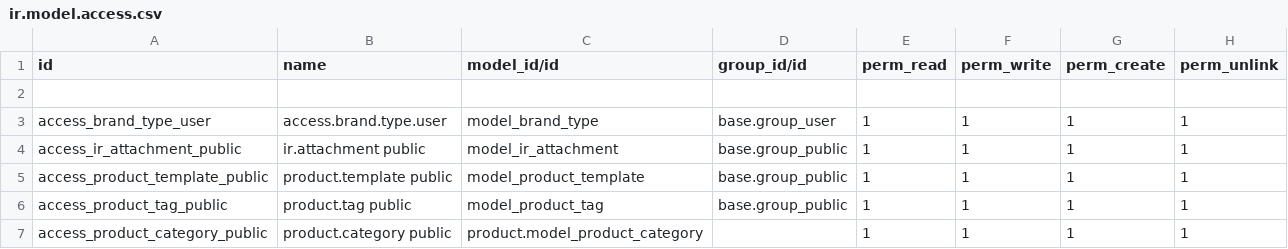
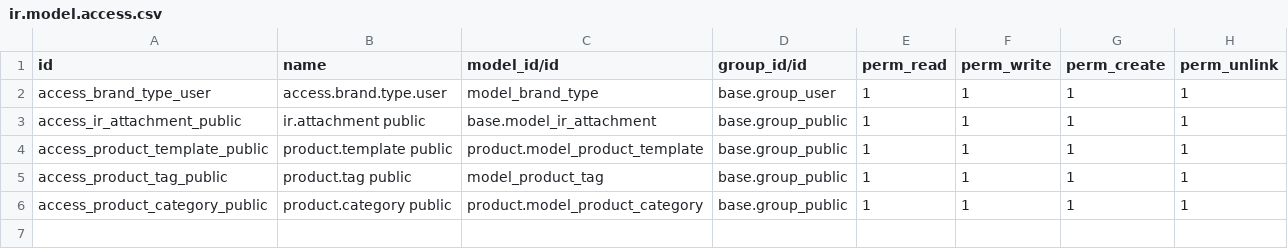
Before and after one commit to lytics-mx/Novusred, a CSV file: inventory_control/security/ir.model.access.csv, drawn as a sheet.

Commit message:
Update ir.model.access.csv

```diff
--- a/inventory_control/security/ir.model.access.csv
+++ b/inventory_control/security/ir.model.access.csv
@@ -1,7 +1,6 @@
 id,name,model_id/id,group_id/id,perm_read,perm_write,perm_create,perm_unlink
-
 access_brand_type_user,access.brand.type.user,model_brand_type,base.group_user,1,1,1,1
-access_ir_attachment_public,ir.attachment public,model_ir_attachment,base.group_public,1,1,1,1
-access_product_template_public,product.template public,model_product_template,base.group_public,1,1,1,1
+access_ir_attachment_public,ir.attachment public,base.model_ir_attachment,base.group_public,1,1,1,1
+access_product_template_public,product.template public,product.model_product_template,base.group_public,1,1,1,1
 access_product_tag_public,product.tag public,model_product_tag,base.group_public,1,1,1,1
-access_product_category_public,product.category public,product.model_product_category,,1,1,1,1
+access_product_category_public,product.category public,product.model_product_category,base.group_public,1,1,1,1
```
